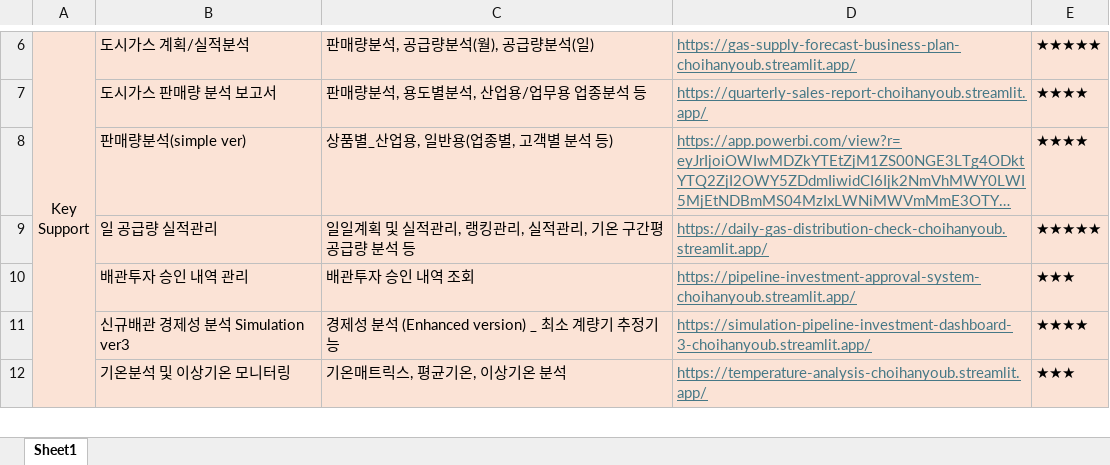
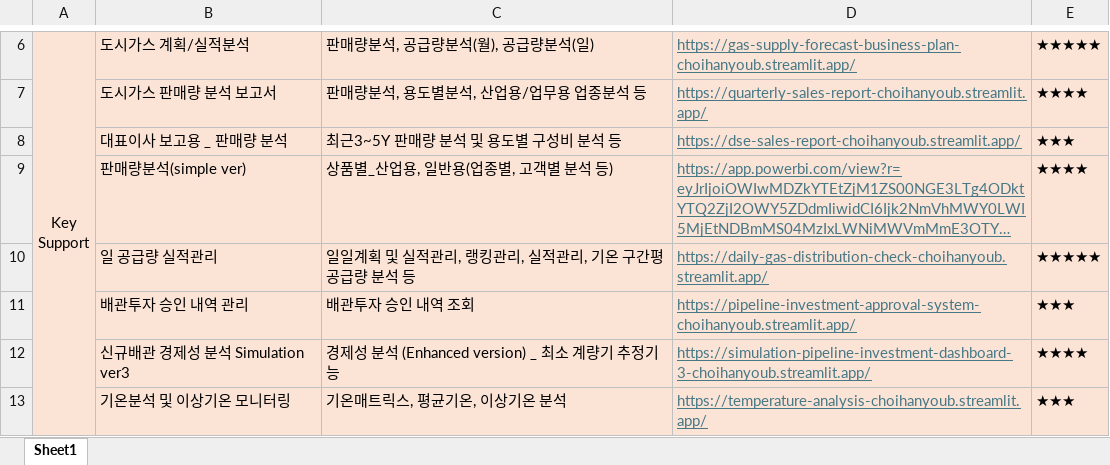
Before and after one commit to Han11112222/Han-Marketing-Division-Smart-Hub, an Excel workbook: marketing_hub.xlsx, sheet Sheet1, drawn as a sheet; only a part is shown, gaps mark what is left out; long unchanged cells end in …; values as stored, in another font and other column widths than the file's, no borders; the diff names each change by its address in the sheet, - before the commit and + after, or states it on an @@ line.

Commit message:
Add files via upload

```diff
--- a/marketing_hub.xlsx (sheet Sheet1)
+++ b/marketing_hub.xlsx (sheet Sheet1)
+row 8:  | 대표이사 보고용 _ 판매량 분석 | 최근3~5Y 판매량 분석 및 용도별 구성비 분석 등 | https://dse-sales-report-choihanyoub.streamlit.app/ | ★★★
```
